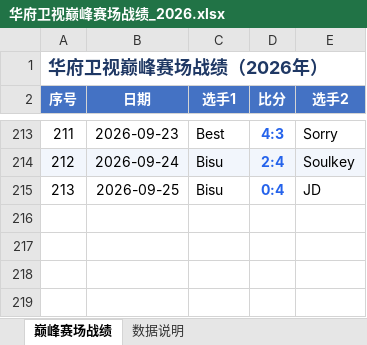
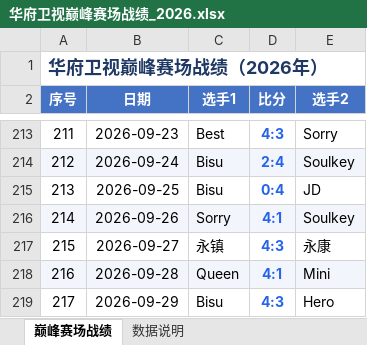
Before and after one commit to yanwx54/peak-arena-ledger, an Excel workbook: 华府卫视巅峰赛场战绩_2026.xlsx, sheet 巅峰赛场战绩, drawn as a sheet; only a part is shown, gaps mark what is left out; values as stored, in another font and other column widths than the file's, no borders; the diff names each change by its address in the sheet, - before the commit and + after, or states it on an @@ line.

Commit message:
chore(data): 同步 2026-09-29（共 217 场）

```diff
--- a/华府卫视巅峰赛场战绩_2026.xlsx (sheet 巅峰赛场战绩)
+++ b/华府卫视巅峰赛场战绩_2026.xlsx (sheet 巅峰赛场战绩)
+row 216: 214 | 2026-09-26 | Sorry | 4:1 | Soulkey
+row 217: 215 | 2026-09-27 | 永镇 | 4:3 | 永康
+row 218: 216 | 2026-09-28 | Queen | 4:1 | Mini
+row 219: 217 | 2026-09-29 | Bisu | 4:3 | Hero
```
Also changed, not shown: sheet 数据说明, 7 other files.
